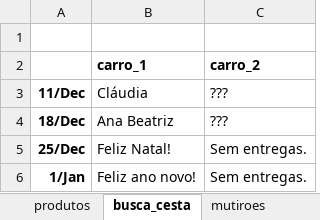
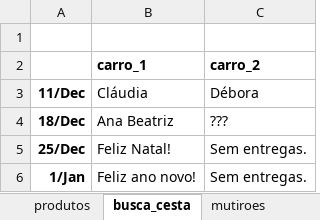
Before and after one commit to renato-favarin/web_app_CSA, an Excel workbook: data/csa_pindorama.xlsx, sheet busca_cesta, drawn as a sheet; values as stored, in another font and other column widths than the file's, no borders; the diff names each change by its address in the sheet, - before the commit and + after, or states it on an @@ line.

Commit message:
upd base

```diff
--- a/data/csa_pindorama.xlsx (sheet busca_cesta)
+++ b/data/csa_pindorama.xlsx (sheet busca_cesta)
-C3 (carro_2): ???
+C3 (carro_2): Débora
```
